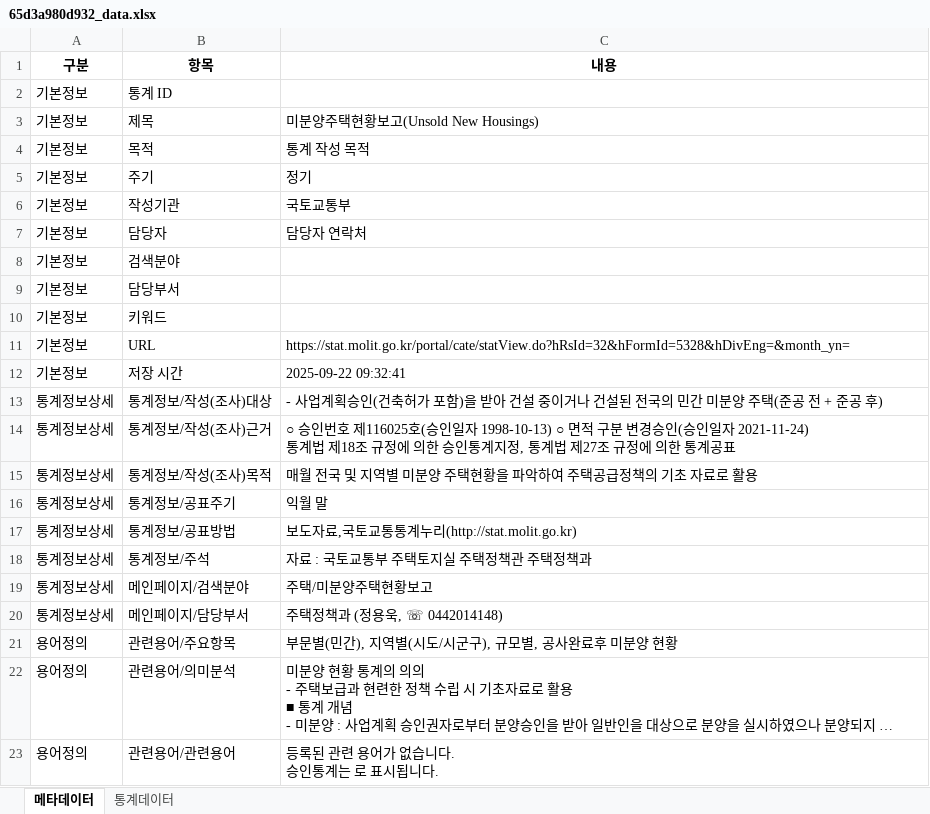
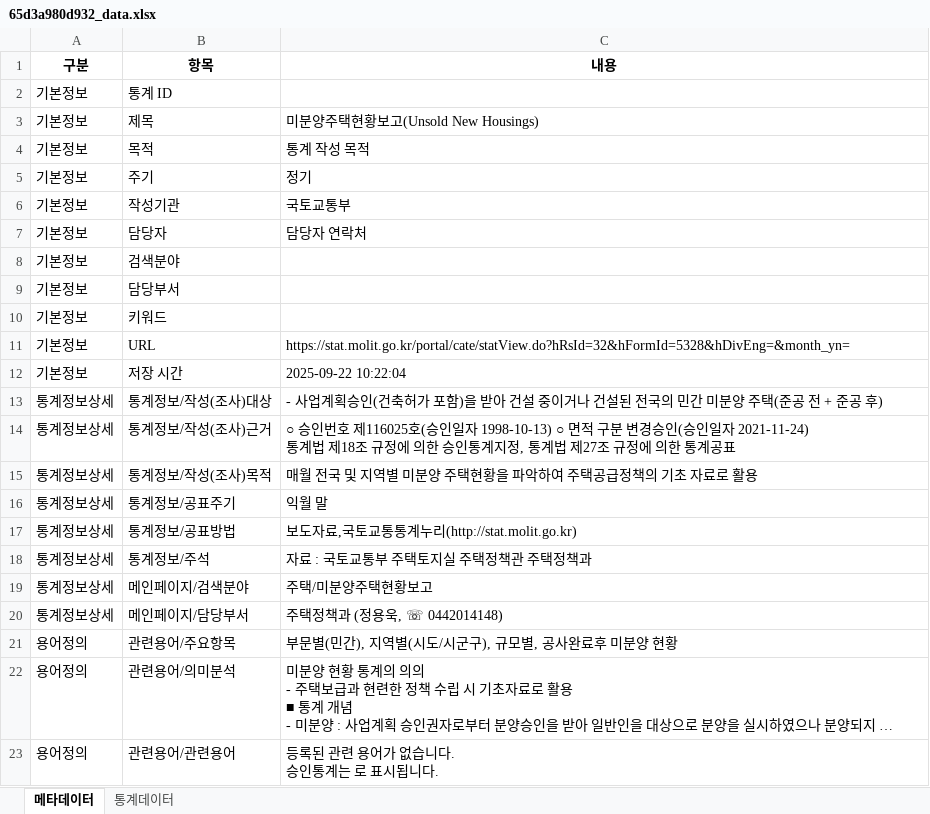
Before and after one commit to joy970214/statsStory, an Excel workbook: backend/data/excel/65d3a980d932_data.xlsx, sheet 메타데이터, drawn as a sheet; long unchanged cells end in …; values as stored, in another font and other column widths than the file's, no borders; the diff names each change by its address in the sheet, - before the commit and + after, or states it on an @@ line.

```diff
--- a/backend/data/excel/65d3a980d932_data.xlsx (sheet 메타데이터)
+++ b/backend/data/excel/65d3a980d932_data.xlsx (sheet 메타데이터)
-C12 (내용): 2025-09-22 09:32:41
+C12 (내용): 2025-09-22 10:22:04
```
Also changed, not shown: 21 other files.
